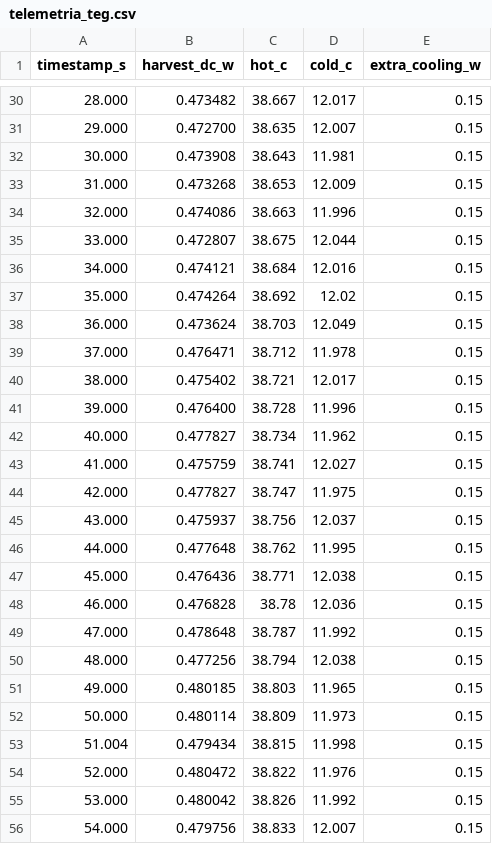
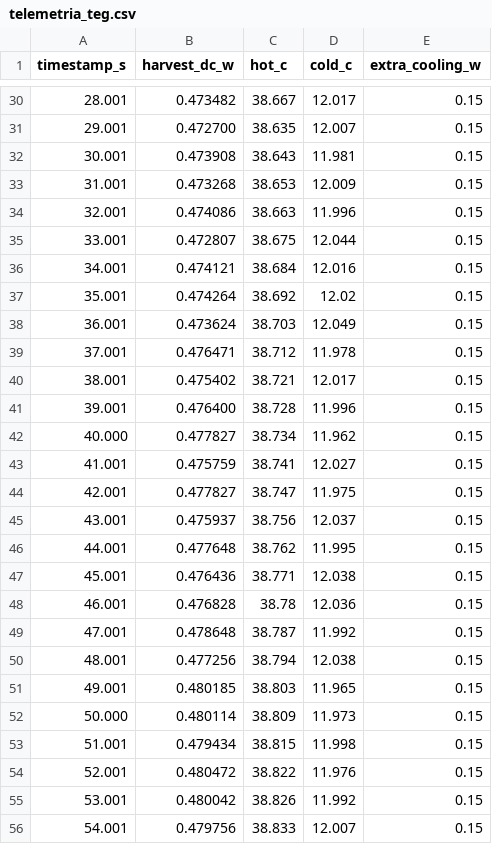
Before and after one commit to Lazarogames7/TikiNetwork, a CSV file: lab_result/flat/telemetria_teg.csv, drawn as a sheet; only a part is shown, gaps mark what is left out; the diff covers the shown part only.

```diff
--- a/lab_result/flat/telemetria_teg.csv
+++ b/lab_result/flat/telemetria_teg.csv
@@ -30,27 +30,27 @@ timestamp_s,harvest_dc_w,hot_c,cold_c,extra_cooling_w
-28.000,0.473482,38.667,12.017,0.15
-29.000,0.472700,38.635,12.007,0.15
-30.000,0.473908,38.643,11.981,0.15
-31.000,0.473268,38.653,12.009,0.15
-32.000,0.474086,38.663,11.996,0.15
-33.000,0.472807,38.675,12.044,0.15
-34.000,0.474121,38.684,12.016,0.15
-35.000,0.474264,38.692,12.02,0.15
-36.000,0.473624,38.703,12.049,0.15
-37.000,0.476471,38.712,11.978,0.15
-38.000,0.475402,38.721,12.017,0.15
-39.000,0.476400,38.728,11.996,0.15
+28.001,0.473482,38.667,12.017,0.15
+29.001,0.472700,38.635,12.007,0.15
+30.001,0.473908,38.643,11.981,0.15
+31.001,0.473268,38.653,12.009,0.15
+32.001,0.474086,38.663,11.996,0.15
+33.001,0.472807,38.675,12.044,0.15
+34.001,0.474121,38.684,12.016,0.15
+35.001,0.474264,38.692,12.02,0.15
+36.001,0.473624,38.703,12.049,0.15
+37.001,0.476471,38.712,11.978,0.15
+38.001,0.475402,38.721,12.017,0.15
+39.001,0.476400,38.728,11.996,0.15
 40.000,0.477827,38.734,11.962,0.15
-41.000,0.475759,38.741,12.027,0.15
-42.000,0.477827,38.747,11.975,0.15
-43.000,0.475937,38.756,12.037,0.15
-44.000,0.477648,38.762,11.995,0.15
-45.000,0.476436,38.771,12.038,0.15
-46.000,0.476828,38.78,12.036,0.15
-47.000,0.478648,38.787,11.992,0.15
-48.000,0.477256,38.794,12.038,0.15
-49.000,0.480185,38.803,11.965,0.15
+41.001,0.475759,38.741,12.027,0.15
+42.001,0.477827,38.747,11.975,0.15
+43.001,0.475937,38.756,12.037,0.15
+44.001,0.477648,38.762,11.995,0.15
+45.001,0.476436,38.771,12.038,0.15
+46.001,0.476828,38.78,12.036,0.15
+47.001,0.478648,38.787,11.992,0.15
+48.001,0.477256,38.794,12.038,0.15
+49.001,0.480185,38.803,11.965,0.15
 50.000,0.480114,38.809,11.973,0.15
-51.004,0.479434,38.815,11.998,0.15
-52.000,0.480472,38.822,11.976,0.15
-53.000,0.480042,38.826,11.992,0.15
-54.000,0.479756,38.833,12.007,0.15
+51.001,0.479434,38.815,11.998,0.15
+52.001,0.480472,38.822,11.976,0.15
+53.001,0.480042,38.826,11.992,0.15
+54.001,0.479756,38.833,12.007,0.15
```
Also changed, not shown: 168 edited cells elsewhere in this file, lab_result/flat/plant.csv, 4 other files.
